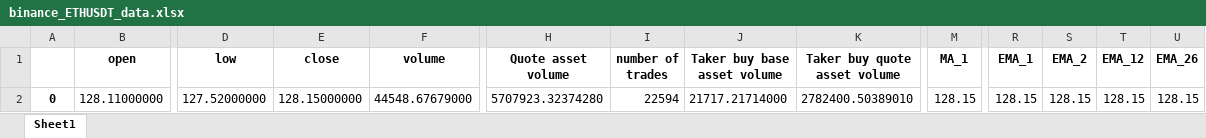
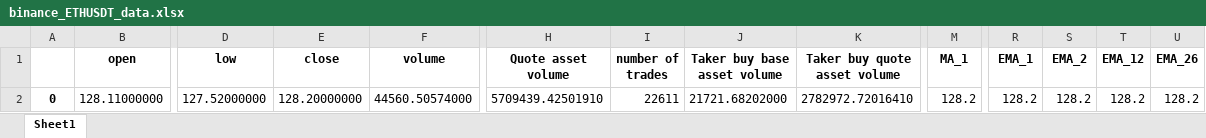
Before and after one commit to SeanHung06/BINANCE_12, an Excel workbook: binance_ETHUSDT_data.xlsx, sheet Sheet1, drawn as a sheet; only a part is shown, gaps mark what is left out; values as stored, in another font and other column widths than the file's, no borders; the diff names each change by its address in the sheet, - before the commit and + after, or states it on an @@ line.

```diff
--- a/binance_ETHUSDT_data.xlsx (sheet Sheet1)
+++ b/binance_ETHUSDT_data.xlsx (sheet Sheet1)
-E2 (close): 128.15000000
+E2 (close): 128.20000000
-F2 (volume): 44548.67679000
+F2 (volume): 44560.50574000
-H2 (Quote asset volume): 5707923.32374280
+H2 (Quote asset volume): 5709439.42501910
-I2 (number of trades): 22594
+I2 (number of trades): 22611
-J2 (Taker buy base asset volume): 21717.21714000
+J2 (Taker buy base asset volume): 21721.68202000
-K2 (Taker buy quote asset volume): 2782400.50389010
+K2 (Taker buy quote asset volume): 2782972.72016410
-M2 (MA_1): 128.15
+M2 (MA_1): 128.2
-R2 (EMA_1): 128.15
+R2 (EMA_1): 128.2
-S2 (EMA_2): 128.15
+S2 (EMA_2): 128.2
-T2 (EMA_12): 128.15
+T2 (EMA_12): 128.2
-U2 (EMA_26): 128.15
+U2 (EMA_26): 128.2
```
Also changed, not shown: 4 other files.
